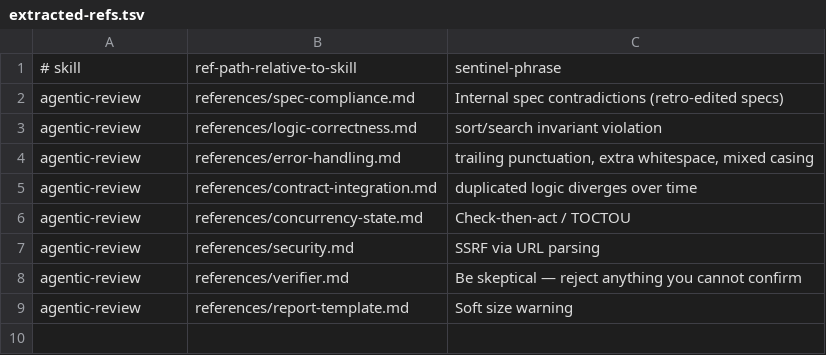
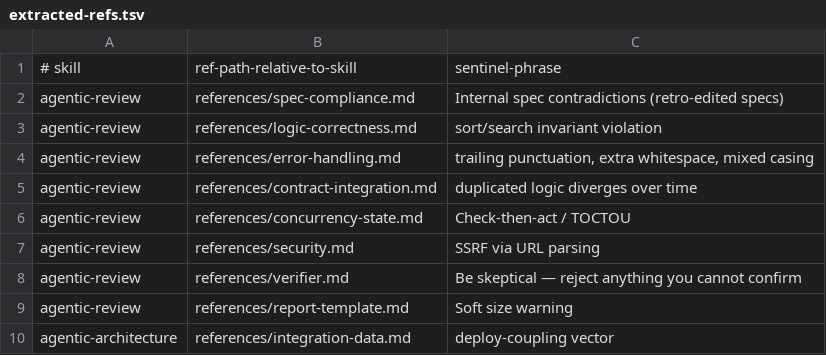
Before and after one commit to Ovid/paad, a TSV file: scripts/extracted-refs.tsv, drawn as a sheet; the diff names each change by its address in the sheet, - before the commit and + after, or states it on an @@ line.

```diff
--- a/scripts/extracted-refs.tsv
+++ b/scripts/extracted-refs.tsv
+row 10: agentic-architecture | references/integration-data.md | deploy-coupling vector
```
Also changed, not shown: 3 other files.
